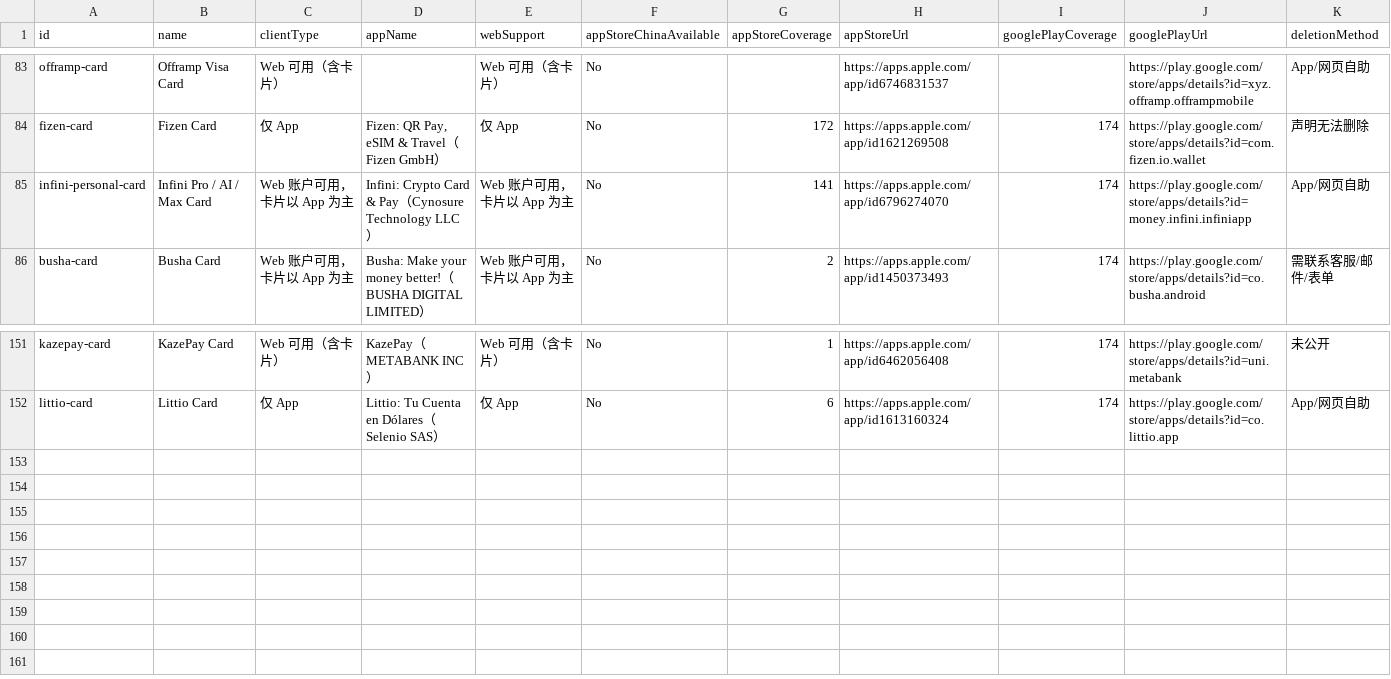
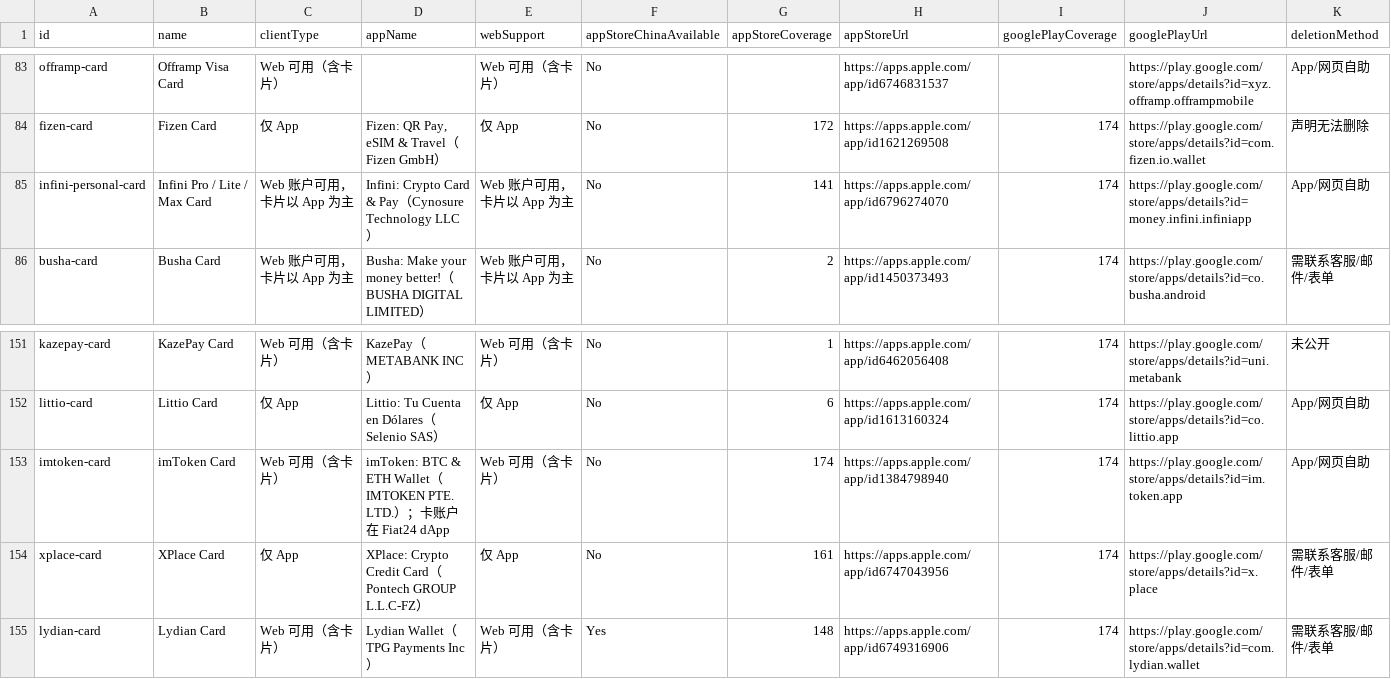
Before and after one commit to liam1024-tech/awesome-crypto-cards, a CSV file: data/app-privacy-matrix.csv, drawn as a sheet; only a part is shown, gaps mark what is left out; rows hold the shown columns only; the diff names each change by its address in the sheet, - before the commit and + after, or states it on an @@ line.

```diff
--- a/data/app-privacy-matrix.csv
+++ b/data/app-privacy-matrix.csv
-B85 (name): Infini Pro / AI / Max Card
+B85 (name): Infini Pro / Lite / Max Card
+row 153: imtoken-card | imToken Card | Web 可用（含卡片） | imToken: BTC & ETH Wallet（IMTOKEN PTE. LTD.）；卡账户在 Fiat24 dApp | Web 可用（含卡片） | No | 174 | https://apps.apple.com/app/id1384798940 | 174 | https://play.google.com/store/apps/details?id=im.token.app | App/网页自助
+row 154: xplace-card | XPlace Card | 仅 App | XPlace: Crypto Credit Card（Pontech GROUP L.L.C-FZ） | 仅 App | No | 161 | https://apps.apple.com/app/id6747043956 | 174 | https://play.google.com/store/apps/details?id=x.place | 需联系客服/邮件/表单
+row 155: lydian-card | Lydian Card | Web 可用（含卡片） | Lydian Wallet（TPG Payments Inc） | Web 可用（含卡片） | Yes | 148 | https://apps.apple.com/app/id6749316906 | 174 | https://play.google.com/store/apps/details?id=com.lydian.wallet | 需联系客服/邮件/表单
```
Also changed, not shown: data/payment-compatibility.csv, data/ucard-coverage.csv, 7 other files.
